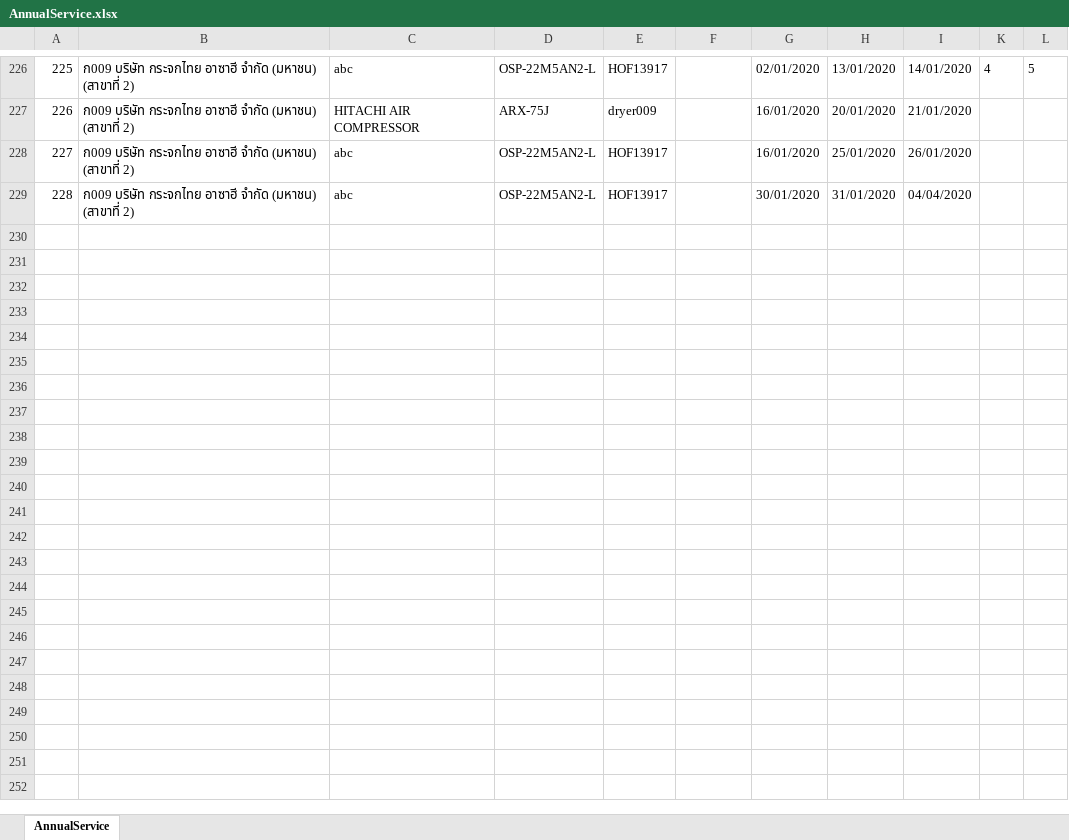
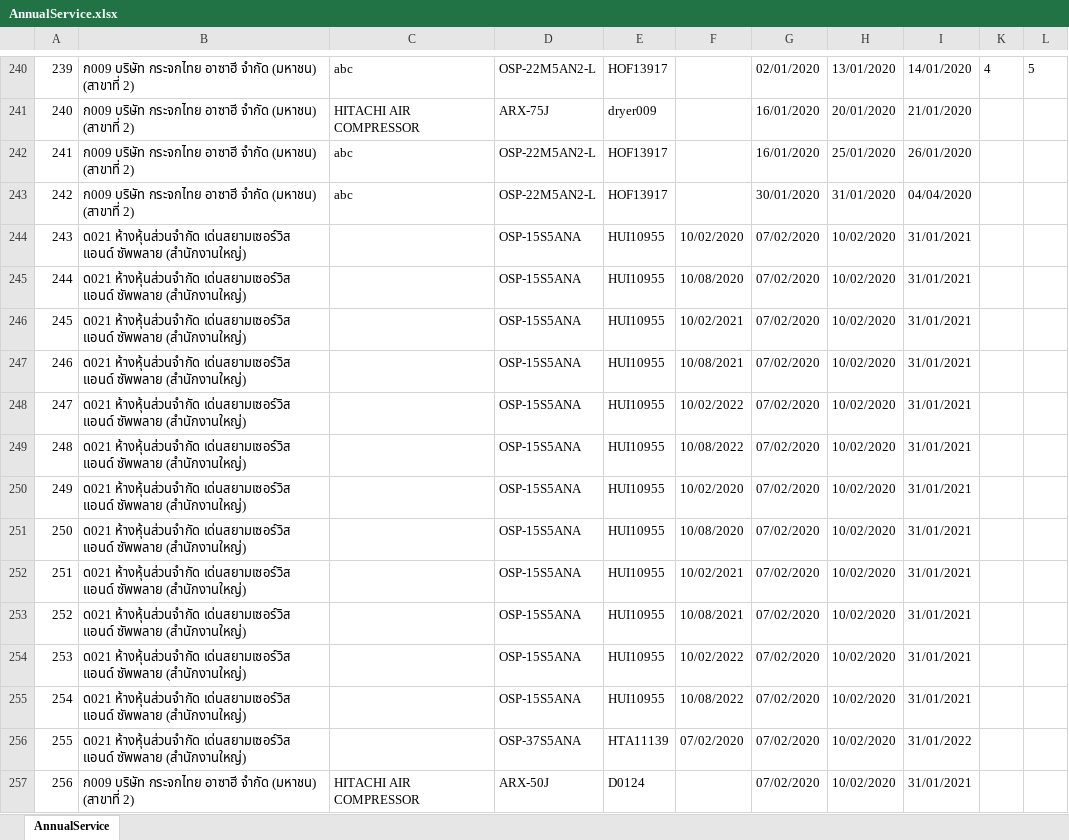
Before and after one commit to PrayoonV/HI-Com-IOS-WebApp, an Excel workbook: HicomIOS/Master/Template/AnnualService.xlsx, sheet AnnualService, drawn as a sheet; only a part is shown, gaps mark what is left out; values as stored, in another font and other column widths than the file's, no borders; the diff covers the shown part only; the diff names each change by its address in the sheet, - before the commit and + after, or states it on an @@ line.

```diff
--- a/HicomIOS/Master/Template/AnnualService.xlsx (sheet AnnualService)
+++ b/HicomIOS/Master/Template/AnnualService.xlsx (sheet AnnualService)
@@ column A renumbered between rows 125 and 243 @@
+row 244: 243 | ด021 ห้างหุ้นส่วนจำกัด เด่นสยามเซอร์วิส แอนด์ ซัพพลาย (สำนักงานใหญ่) |  | OSP-15S5ANA | HUI10955 | 10/02/2020 | 07/02/2020 | 10/02/2020 | 31/01/2021
+row 245: 244 | ด021 ห้างหุ้นส่วนจำกัด เด่นสยามเซอร์วิส แอนด์ ซัพพลาย (สำนักงานใหญ่) |  | OSP-15S5ANA | HUI10955 | 10/08/2020 | 07/02/2020 | 10/02/2020 | 31/01/2021
+row 246: 245 | ด021 ห้างหุ้นส่วนจำกัด เด่นสยามเซอร์วิส แอนด์ ซัพพลาย (สำนักงานใหญ่) |  | OSP-15S5ANA | HUI10955 | 10/02/2021 | 07/02/2020 | 10/02/2020 | 31/01/2021
+row 247: 246 | ด021 ห้างหุ้นส่วนจำกัด เด่นสยามเซอร์วิส แอนด์ ซัพพลาย (สำนักงานใหญ่) |  | OSP-15S5ANA | HUI10955 | 10/08/2021 | 07/02/2020 | 10/02/2020 | 31/01/2021
+row 248: 247 | ด021 ห้างหุ้นส่วนจำกัด เด่นสยามเซอร์วิส แอนด์ ซัพพลาย (สำนักงานใหญ่) |  | OSP-15S5ANA | HUI10955 | 10/02/2022 | 07/02/2020 | 10/02/2020 | 31/01/2021
+row 249: 248 | ด021 ห้างหุ้นส่วนจำกัด เด่นสยามเซอร์วิส แอนด์ ซัพพลาย (สำนักงานใหญ่) |  | OSP-15S5ANA | HUI10955 | 10/08/2022 | 07/02/2020 | 10/02/2020 | 31/01/2021
+row 250: 249 | ด021 ห้างหุ้นส่วนจำกัด เด่นสยามเซอร์วิส แอนด์ ซัพพลาย (สำนักงานใหญ่) |  | OSP-15S5ANA | HUI10955 | 10/02/2020 | 07/02/2020 | 10/02/2020 | 31/01/2021
+row 251: 250 | ด021 ห้างหุ้นส่วนจำกัด เด่นสยามเซอร์วิส แอนด์ ซัพพลาย (สำนักงานใหญ่) |  | OSP-15S5ANA | HUI10955 | 10/08/2020 | 07/02/2020 | 10/02/2020 | 31/01/2021
+row 252: 251 | ด021 ห้างหุ้นส่วนจำกัด เด่นสยามเซอร์วิส แอนด์ ซัพพลาย (สำนักงานใหญ่) |  | OSP-15S5ANA | HUI10955 | 10/02/2021 | 07/02/2020 | 10/02/2020 | 31/01/2021
+row 253: 252 | ด021 ห้างหุ้นส่วนจำกัด เด่นสยามเซอร์วิส แอนด์ ซัพพลาย (สำนักงานใหญ่) |  | OSP-15S5ANA | HUI10955 | 10/08/2021 | 07/02/2020 | 10/02/2020 | 31/01/2021
+row 254: 253 | ด021 ห้างหุ้นส่วนจำกัด เด่นสยามเซอร์วิส แอนด์ ซัพพลาย (สำนักงานใหญ่) |  | OSP-15S5ANA | HUI10955 | 10/02/2022 | 07/02/2020 | 10/02/2020 | 31/01/2021
+row 255: 254 | ด021 ห้างหุ้นส่วนจำกัด เด่นสยามเซอร์วิส แอนด์ ซัพพลาย (สำนักงานใหญ่) |  | OSP-15S5ANA | HUI10955 | 10/08/2022 | 07/02/2020 | 10/02/2020 | 31/01/2021
+row 256: 255 | ด021 ห้างหุ้นส่วนจำกัด เด่นสยามเซอร์วิส แอนด์ ซัพพลาย (สำนักงานใหญ่) |  | OSP-37S5ANA | HTA11139 | 07/02/2020 | 07/02/2020 | 10/02/2020 | 31/01/2022
+row 257: 256 | ก009 บริษัท กระจกไทย อาซาฮี จำกัด (มหาชน) (สาขาที่ 2) | HITACHI AIR COMPRESSOR | ARX-50J | D0124 |  | 07/02/2020 | 10/02/2020 | 31/01/2021
```
Also changed, not shown: 14 added rows and 9 edited cells elsewhere in this sheet, HicomIOS/Master/Template/Template_QuotationSummaryReport_SparePart.xlsx, 9 other files.
